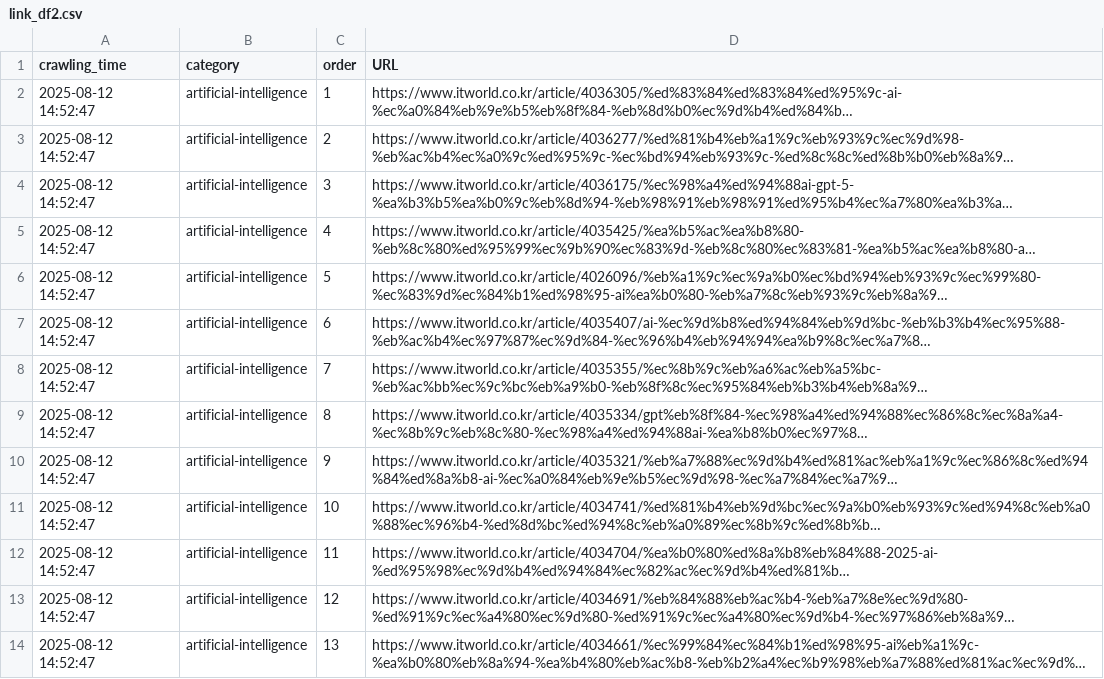
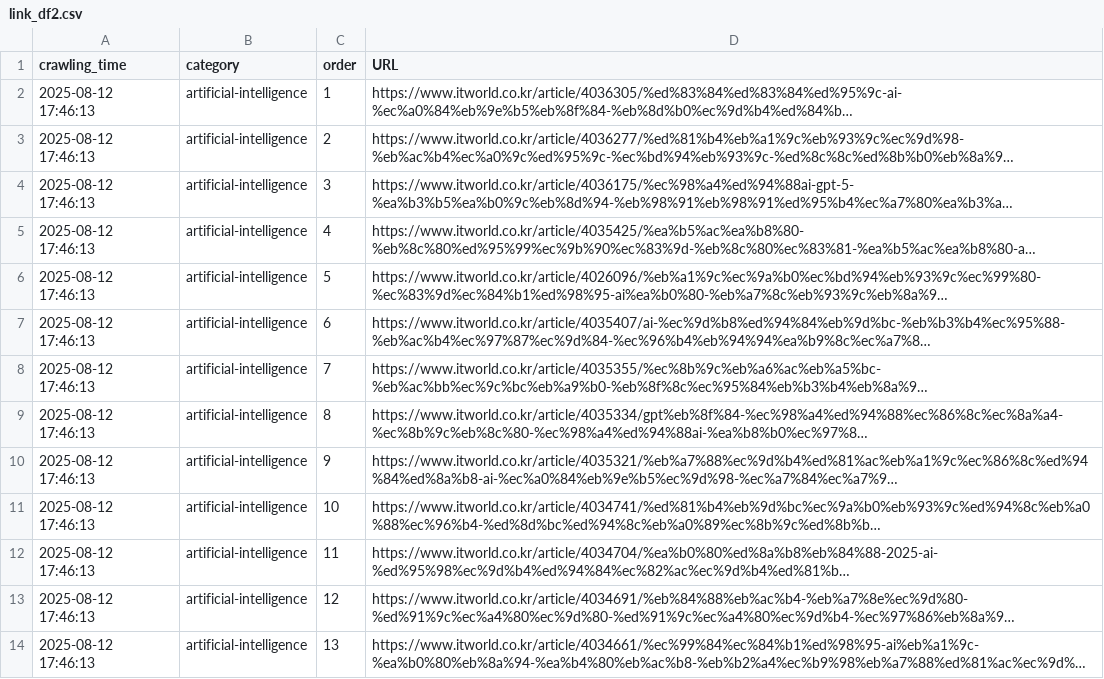
Before and after one commit to OneBitAritcle/oba_data_old, a CSV file: link_df2.csv, drawn as a sheet; long unchanged cells end in …; the diff names each change by its address in the sheet, - before the commit and + after, or states it on an @@ line.

```diff
--- a/link_df2.csv
+++ b/link_df2.csv
-A2:A14 (crawling_time): 2025-08-12 14:52:47
+A2:A14 (crawling_time): 2025-08-12 17:46:13
```
Also changed, not shown: 1 other file.
